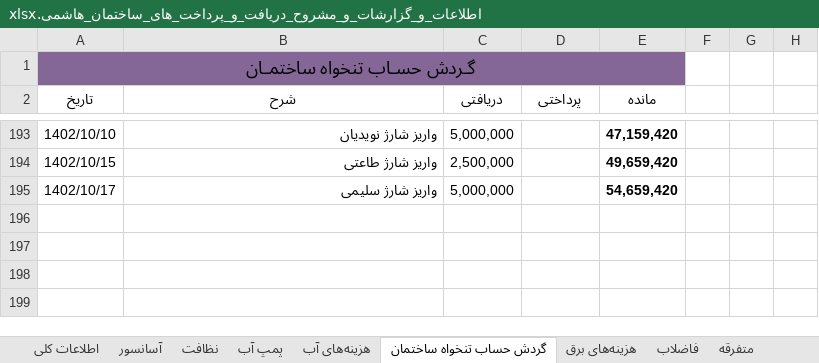
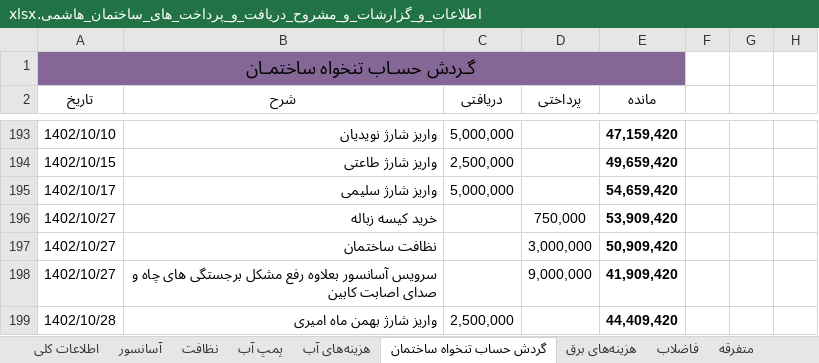
Before and after one commit to Moseyza/BuildingDocuments, an Excel workbook: اطلاعات_و_گزارشات_و_مشروح_دریافت_و_پرداخت_های_ساختمان_هاشمی.xlsx, sheet گردش حساب تنخواه ساختمان, drawn as a sheet; only a part is shown, gaps mark what is left out; values as stored, in another font and other column widths than the file's, no borders; the diff names each change by its address in the sheet, - before the commit and + after, or states it on an @@ line.

Commit message:
commit in 1402/10/29

```diff
--- a/اطلاعات_و_گزارشات_و_مشروح_دریافت_و_پرداخت_های_ساختمان_هاشمی.xlsx (sheet گردش حساب تنخواه ساختمان)
+++ b/اطلاعات_و_گزارشات_و_مشروح_دریافت_و_پرداخت_های_ساختمان_هاشمی.xlsx (sheet گردش حساب تنخواه ساختمان)
+row 196: 1402/10/27 | خرید کیسه زباله |  | 750,000 | 53,909,420
+row 197: 1402/10/27 | نظافت ساختمان |  | 3,000,000 | 50,909,420
+row 198: 1402/10/27 | سرویس آسانسور بعلاوه رفع مشکل برجستگی های چاه و صدای اصابت کابین |  | 9,000,000 | 41,909,420
+row 199: 1402/10/28 | واریز شارژ بهمن ماه امیری | 2,500,000 |  | 44,409,420
```
Also changed, not shown: sheet جدول شارژ ساخمان نیمه دوم 1402.
